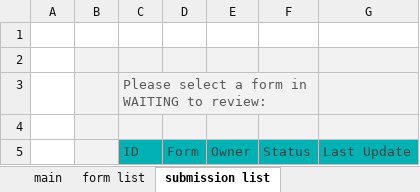
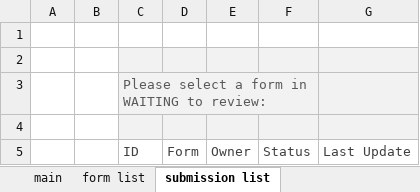
Before and after one commit to cor3000/keikai-tutorial, an Excel workbook: src/main/webapp/WEB-INF/book/workflow.xlsx, sheet submission list, drawn as a sheet; values as stored, in another font and other column widths than the file's, no borders; charts and pictures and table styles not drawn; the diff names each change by its address in the sheet, - before the commit and + after, or states it on an @@ line.

```diff
--- a/src/main/webapp/WEB-INF/book/workflow.xlsx (sheet submission list)
+++ b/src/main/webapp/WEB-INF/book/workflow.xlsx (sheet submission list)
-B2:B5 fill: #F2F2F2
+B2:B5 fill: none
-C5:G5 fill: #00B2B3
+C5:G5 fill: none
```
Also changed, not shown: charts or pictures, src/main/webapp/WEB-INF/book/business_trip.xlsx.
